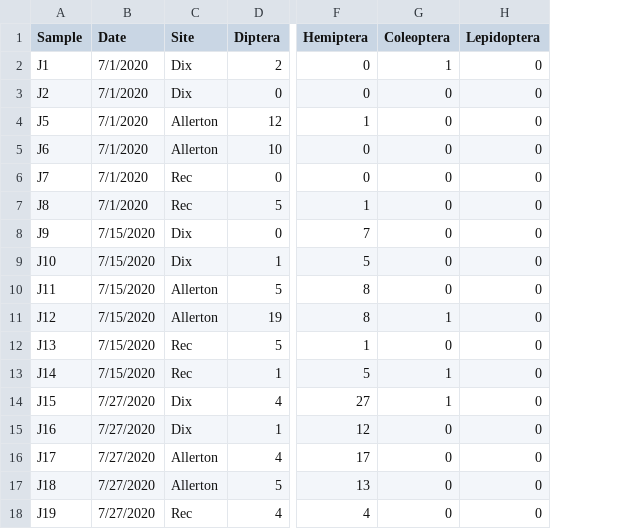
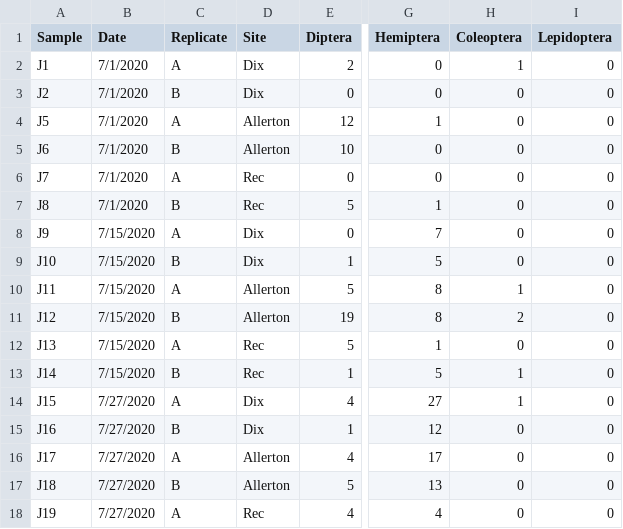
Before and after one commit to katiemmanning/trapping_calibration, a CSV file: Data/Insect ID 2020_jarramp_order.csv, drawn as a sheet; only a part is shown, gaps mark what is left out; addresses are those after the commit; the diff names each change by its address in the sheet, - before the commit and + after, or states it on an @@ line.

```diff
--- a/Data/Insect ID 2020_jarramp_order.csv
+++ b/Data/Insect ID 2020_jarramp_order.csv
+column C (Replicate), rows 2-18: A | B | A | B | A | B | A | B | A | B | A | B | A | B | A | B | A
-H10 (Coleoptera): 0
+H10 (Coleoptera): 1
-H11 (Coleoptera): 1
+H11 (Coleoptera): 2
```
Also changed, not shown: Data/Insect ID 2020_pitfall_order.csv, Data/Insect ID 2020_stickycard_order.csv, 1 other file.
